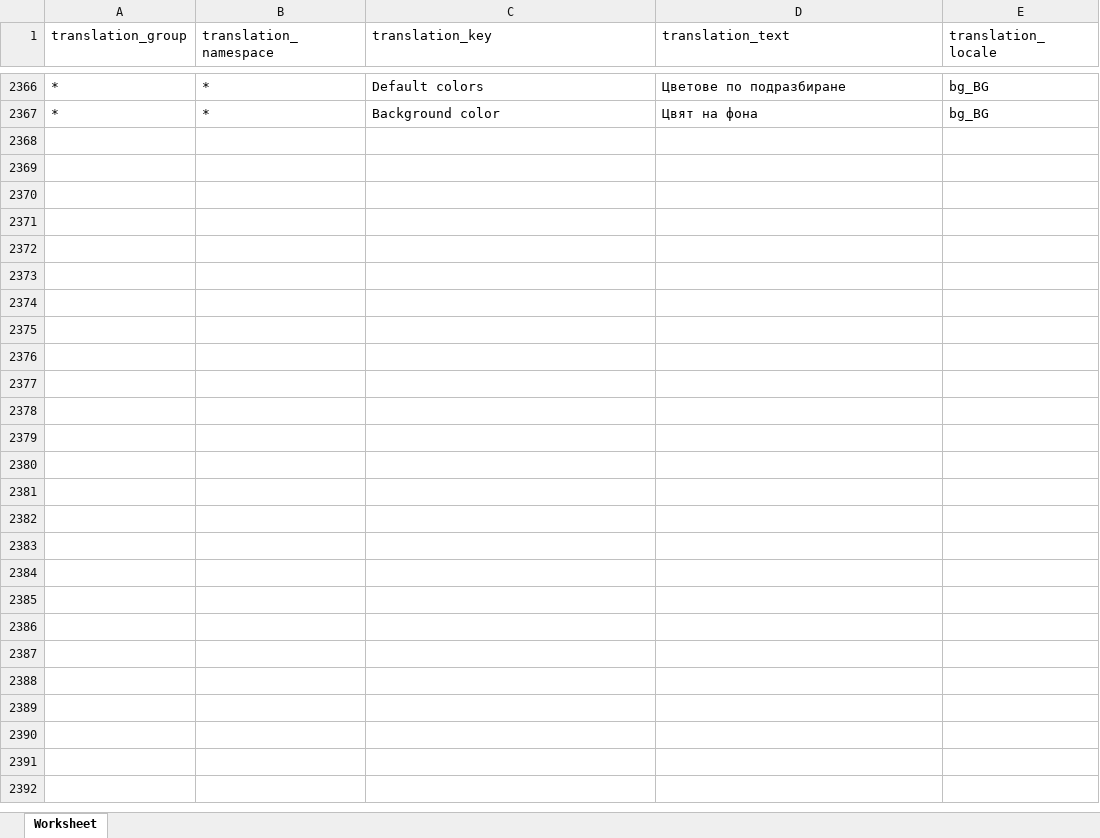
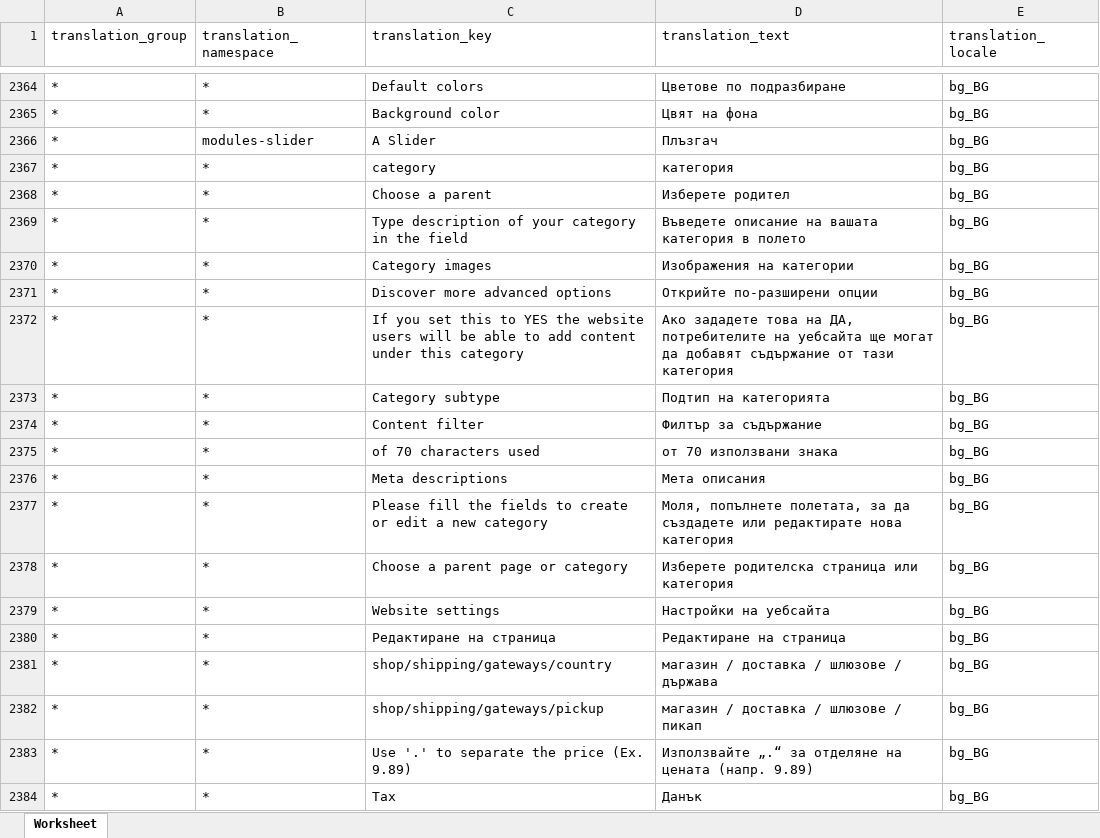
Before and after one commit to microweber/microweber, an Excel workbook: src/MicroweberPackages/Translation/resources/lang_xlsx/bg_BG.xlsx, sheet Worksheet, drawn as a sheet; only a part is shown, gaps mark what is left out; values as stored, in another font and other column widths than the file's, no borders; the diff covers the shown part only; the diff names each change by its address in the sheet, - before the commit and + after, or states it on an @@ line.

Commit message:
update

```diff
--- a/src/MicroweberPackages/Translation/resources/lang_xlsx/bg_BG.xlsx (sheet Worksheet)
+++ b/src/MicroweberPackages/Translation/resources/lang_xlsx/bg_BG.xlsx (sheet Worksheet)
+row 2366: * | modules-slider | A Slider | Плъзгач | bg_BG
+row 2367: * | * | category | категория | bg_BG
+row 2368: * | * | Choose a parent | Изберете родител | bg_BG
+row 2369: * | * | Type description of your category in the field | Въведете описание на вашата категория в полето | bg_BG
+row 2370: * | * | Category images | Изображения на категории | bg_BG
+row 2371: * | * | Discover more advanced options | Открийте по-разширени опции | bg_BG
+row 2372: * | * | If you set this to YES the website users will be able to add content under this category | Ако зададете това на ДА, потребителите на уебсайта ще могат да добавят съдържание от тази категория | bg_BG
+row 2373: * | * | Category subtype | Подтип на категорията | bg_BG
+row 2374: * | * | Content filter | Филтър за съдържание | bg_BG
+row 2375: * | * | of 70 characters used | от 70 използвани знака | bg_BG
+row 2376: * | * | Meta descriptions | Мета описания | bg_BG
+row 2377: * | * | Please fill the fields to create or edit a new category | Моля, попълнете полетата, за да създадете или редактирате нова категория | bg_BG
+row 2378: * | * | Choose a parent page or category | Изберете родителска страница или категория | bg_BG
+row 2379: * | * | Website settings | Настройки на уебсайта | bg_BG
+row 2380: * | * | Редактиране на страница | Редактиране на страница | bg_BG
+row 2381: * | * | shop/shipping/gateways/country | магазин / доставка / шлюзове / държава | bg_BG
+row 2382: * | * | shop/shipping/gateways/pickup | магазин / доставка / шлюзове / пикап | bg_BG
+row 2383: * | * | Use '.' to separate the price (Ex. 9.89) | Използвайте „.“ за отделяне на цената (напр. 9.89) | bg_BG
+row 2384: * | * | Tax | Данък | bg_BG
```
Also changed, not shown: 101 added rows and 2 removed rows elsewhere in this sheet.
